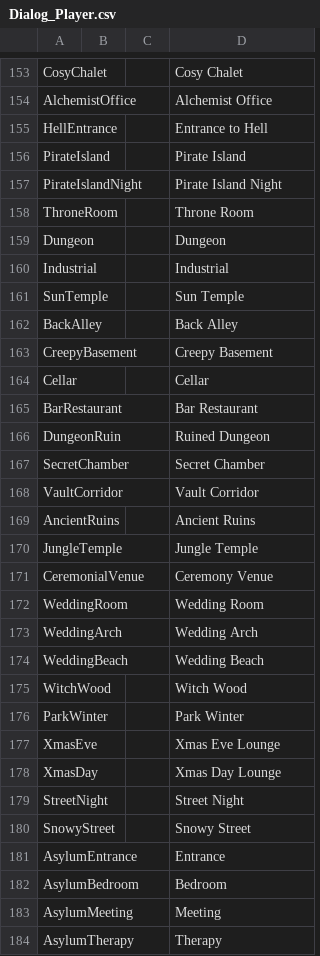
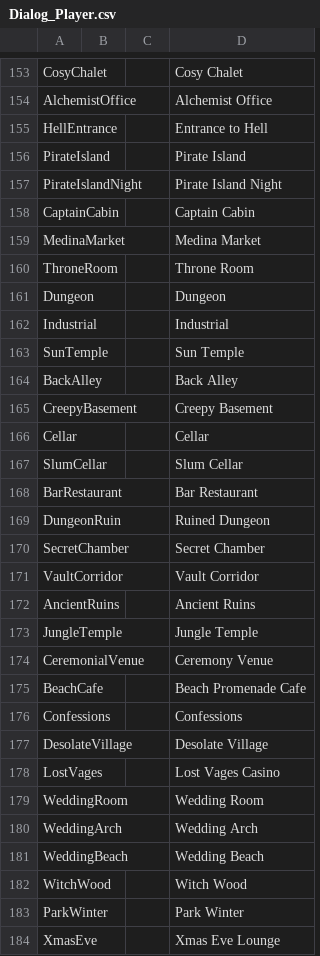
Before and after one commit to aldarris/Bondage-College, a CSV file: BondageClub/Screens/Character/Player/Dialog_Player.csv, drawn as a sheet; only a part is shown, gaps mark what is left out; the shorter side is filled out with more unchanged rows; the diff names each change by its address in the sheet, - before the commit and + after, or states it on an @@ line.

```diff
--- a/BondageClub/Screens/Character/Player/Dialog_Player.csv
+++ b/BondageClub/Screens/Character/Player/Dialog_Player.csv
+row 158: CaptainCabin |  |  | Captain Cabin
+row 159: MedinaMarket |  |  | Medina Market
+row 167: SlumCellar |  |  | Slum Cellar
+row 175: BeachCafe |  |  | Beach Promenade Cafe
+row 176: Confessions |  |  | Confessions
+row 177: DesolateVillage |  |  | Desolate Village
+row 178: LostVages |  |  | Lost Vages Casino
```
Also changed, not shown: 15 other files.
